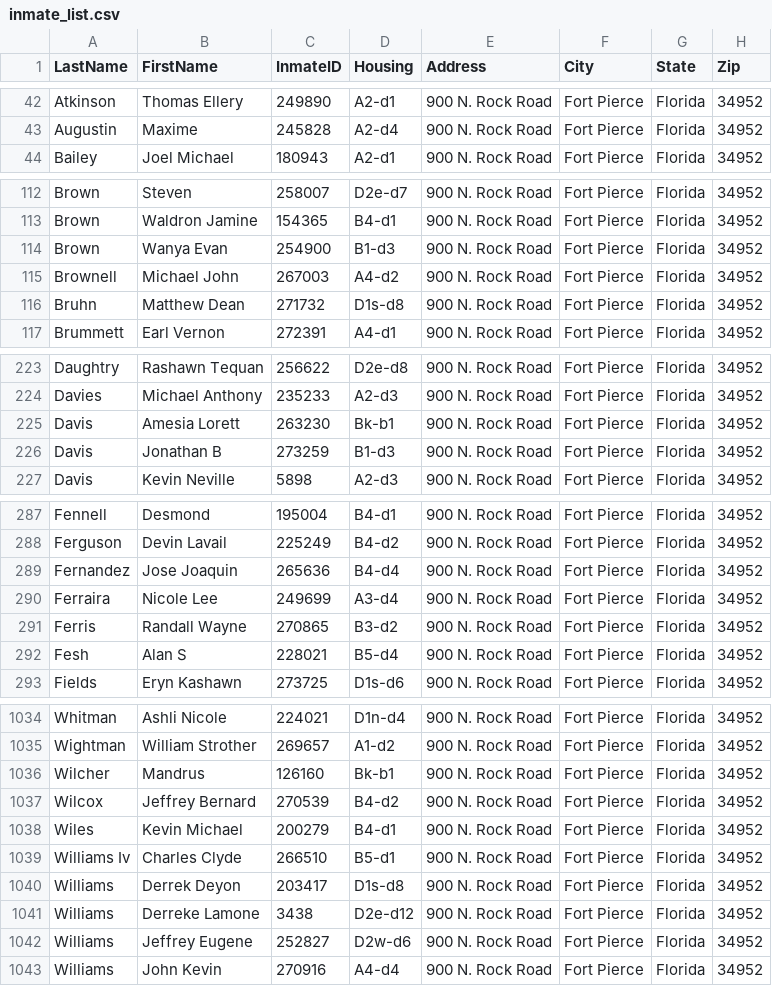
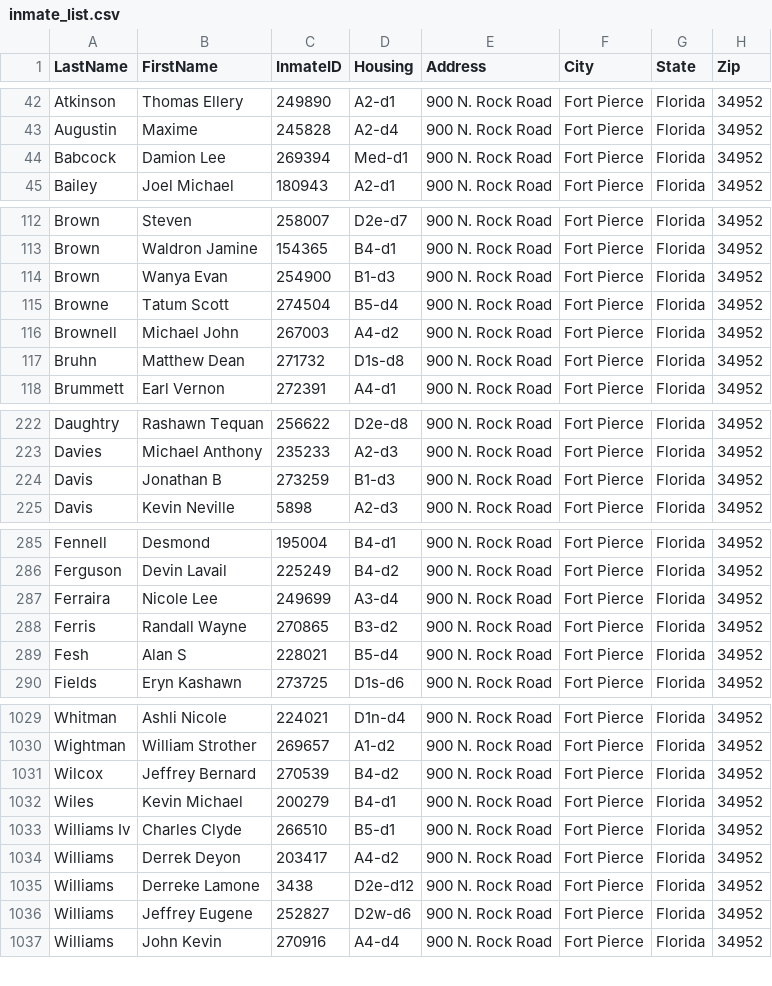
Before and after one commit to webrezaul/david, a CSV file: inmate_list.csv, drawn as a sheet; only a part is shown, gaps mark what is left out; the diff covers the shown part only.

```diff
--- a/inmate_list.csv
+++ b/inmate_list.csv
@@ -43,2 +43,3 @@ Atkinson,Thomas Ellery,249890,A2-d1,900 N. Rock Road,Fort Pierce,Florida,34952
 Augustin,Maxime,245828,A2-d4,900 N. Rock Road,Fort Pierce,Florida,34952
+Babcock,Damion Lee,269394,Med-d1,900 N. Rock Road,Fort Pierce,Florida,34952
 Bailey,Joel Michael,180943,A2-d1,900 N. Rock Road,Fort Pierce,Florida,34952
@@ -114,2 +114,3 @@ Brown,Waldron Jamine,154365,B4-d1,900 N. Rock Road,Fort Pierce,Florida,34952
 Brown,Wanya Evan,254900,B1-d3,900 N. Rock Road,Fort Pierce,Florida,34952
+Browne,Tatum Scott,274504,B5-d4,900 N. Rock Road,Fort Pierce,Florida,34952
 Brownell,Michael John,267003,A4-d2,900 N. Rock Road,Fort Pierce,Florida,34952
@@ -224,3 +223,2 @@ Daughtry,Rashawn Tequan,256622,D2e-d8,900 N. Rock Road,Fort Pierce,Florida,34952
 Davies,Michael Anthony,235233,A2-d3,900 N. Rock Road,Fort Pierce,Florida,34952
-Davis,Amesia Lorett,263230,Bk-b1,900 N. Rock Road,Fort Pierce,Florida,34952
 Davis,Jonathan B,273259,B1-d3,900 N. Rock Road,Fort Pierce,Florida,34952
@@ -288,3 +286,2 @@ Fennell,Desmond,195004,B4-d1,900 N. Rock Road,Fort Pierce,Florida,34952
 Ferguson,Devin Lavail,225249,B4-d2,900 N. Rock Road,Fort Pierce,Florida,34952
-Fernandez,Jose Joaquin,265636,B4-d4,900 N. Rock Road,Fort Pierce,Florida,34952
 Ferraira,Nicole Lee,249699,A3-d4,900 N. Rock Road,Fort Pierce,Florida,34952
@@ -1035,3 +1030,2 @@ Whitman,Ashli Nicole,224021,D1n-d4,900 N. Rock Road,Fort Pierce,Florida,34952
 Wightman,William Strother,269657,A1-d2,900 N. Rock Road,Fort Pierce,Florida,34952
-Wilcher,Mandrus,126160,Bk-b1,900 N. Rock Road,Fort Pierce,Florida,34952
 Wilcox,Jeffrey Bernard,270539,B4-d2,900 N. Rock Road,Fort Pierce,Florida,34952
@@ -1039,3 +1033,3 @@ Wiles,Kevin Michael,200279,B4-d1,900 N. Rock Road,Fort Pierce,Florida,34952
 Williams Iv,Charles Clyde,266510,B5-d1,900 N. Rock Road,Fort Pierce,Florida,34952
-Williams,Derrek Deyon,203417,D1s-d8,900 N. Rock Road,Fort Pierce,Florida,34952
+Williams,Derrek Deyon,203417,A4-d2,900 N. Rock Road,Fort Pierce,Florida,34952
 Williams,Derreke Lamone,3438,D2e-d12,900 N. Rock Road,Fort Pierce,Florida,34952
```
Also changed, not shown: 6 added rows, 12 removed rows and 9 edited cells elsewhere in this file, 1 other file.
